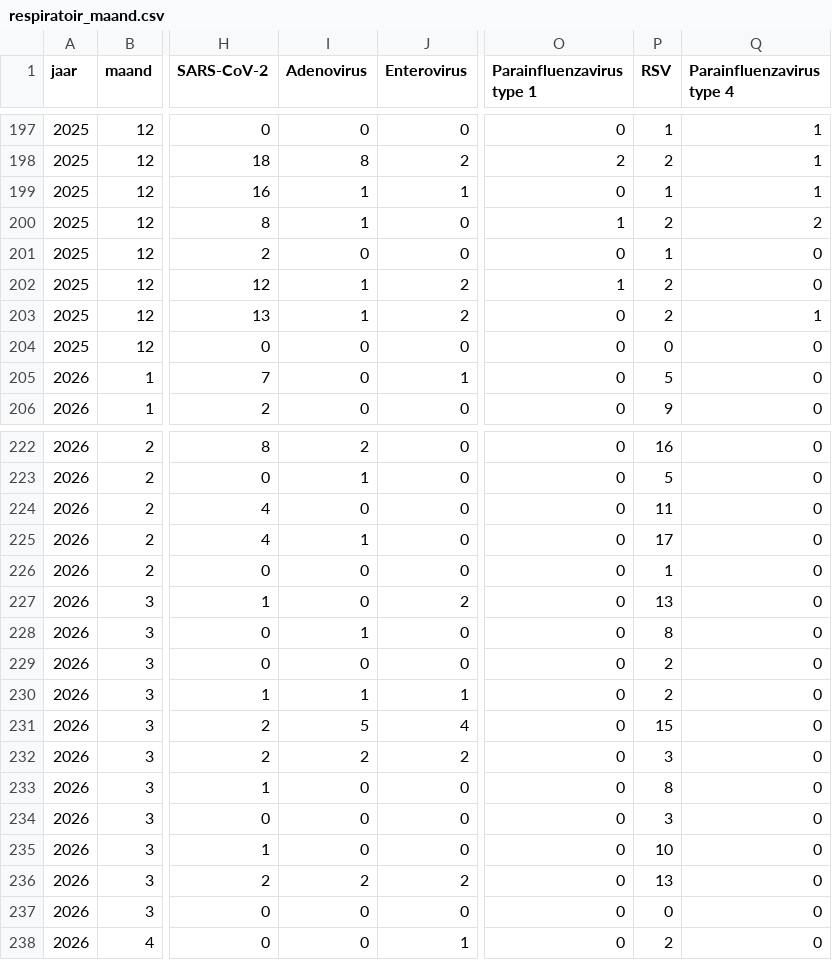
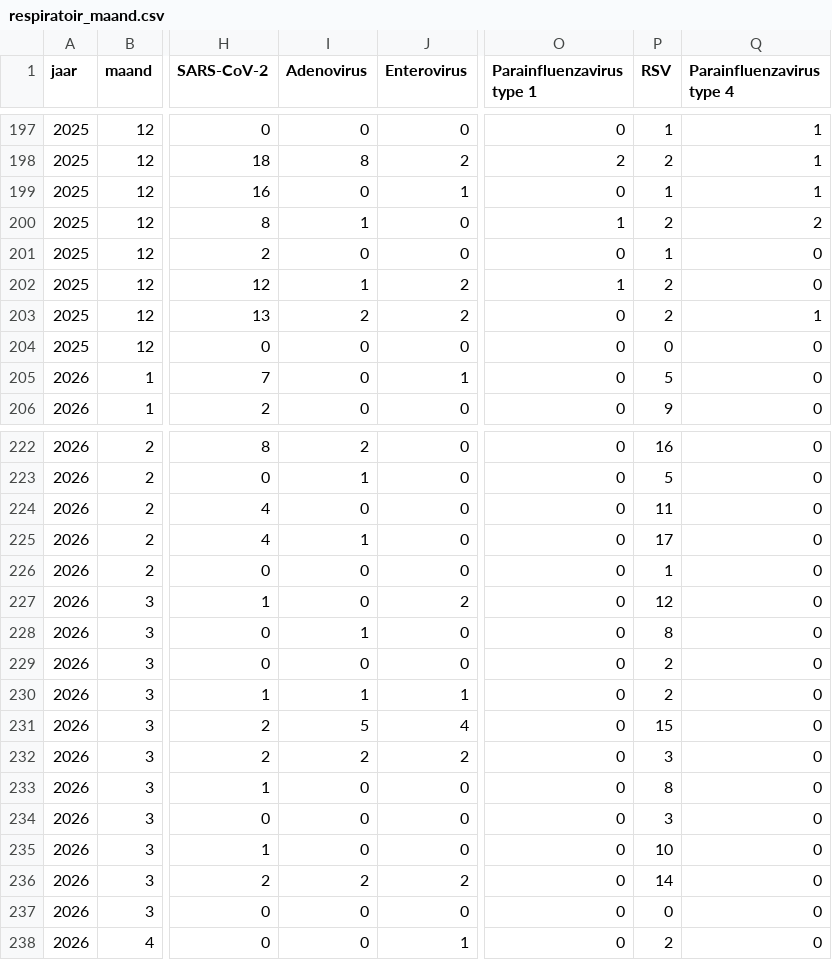
Before and after one commit to AMRZNN/dashboard_data, a CSV file: certe/respiratoir_maand.csv, drawn as a sheet; only a part is shown, gaps mark what is left out; the diff covers the shown part only; the diff names each change by its address in the sheet, - before the commit and + after, or states it on an @@ line.

```diff
--- a/certe/respiratoir_maand.csv
+++ b/certe/respiratoir_maand.csv
-I199 (Adenovirus): 1
+I199 (Adenovirus): 0
-I203 (Adenovirus): 1
+I203 (Adenovirus): 2
-P227 (RSV): 13
+P227 (RSV): 12
-P236 (RSV): 13
+P236 (RSV): 14
```
Also changed, not shown: 34 edited cells elsewhere in this file.
